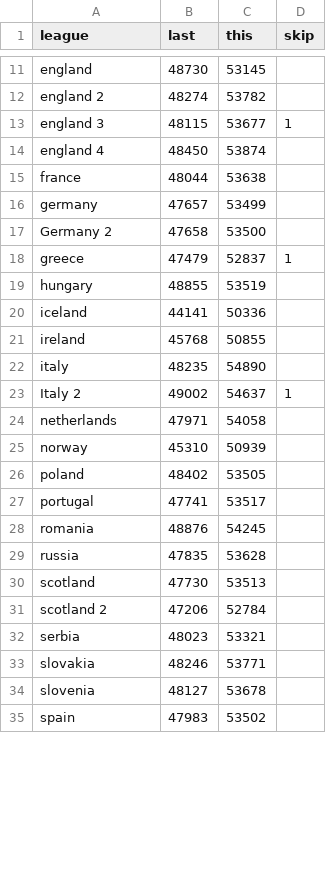
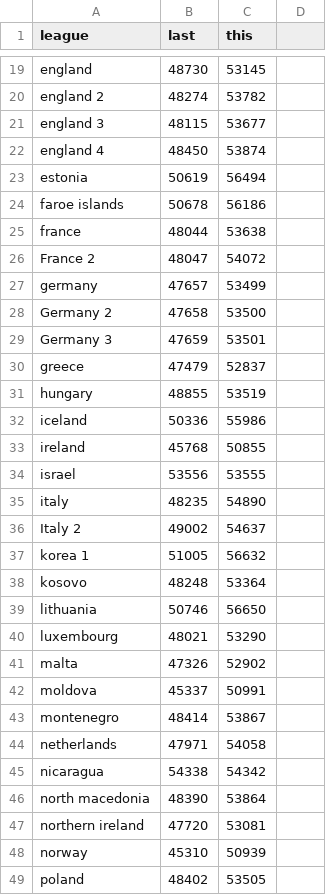
Before and after one commit to nxskok/elo, a CSV file: codes.csv, drawn as a sheet; only a part is shown, gaps mark what is left out; the shorter side is filled out with more unchanged rows; the diff covers the shown part only.

```diff
--- a/codes.csv
+++ b/codes.csv
@@ -1 +1 @@
-league,last,this,skip
+league,last,this
@@ -13 +21 @@ england 2,48274,53782,
-england 3,48115,53677,1
+england 3,48115,53677
@@ -14,0 +23,2 @@ england 4,48450,53874,
+estonia,50619,56494
+faroe islands,50678,56186
@@ -15,0 +26 @@ france,48044,53638,
+France 2,48047,54072
@@ -18 +29,2 @@ Germany 2,47658,53500,
-greece,47479,52837,1
+Germany 3,47659,53501
+greece,47479,52837
@@ -20 +32 @@ hungary,48855,53519,
-iceland,44141,50336,
+iceland,50336,55986
@@ -21,0 +34 @@ ireland,45768,50855,
+israel,53556,53555
@@ -23 +36,8 @@ italy,48235,54890,
-Italy 2,49002,54637,1
+Italy 2,49002,54637
+korea 1,51005,56632
+kosovo,48248,53364
+lithuania,50746,56650
+luxembourg,48021,53290
+malta,47326,52902
+moldova,45337,50991
+montenegro,48414,53867
@@ -24,0 +45,3 @@ netherlands,47971,54058,
+nicaragua,54338,54342
+north macedonia,48390,53864
+northern ireland,47720,53081
```
Also changed, not shown: 12 added rows, 3 moved rows and 3 edited cells elsewhere in this file, 18 other files.
